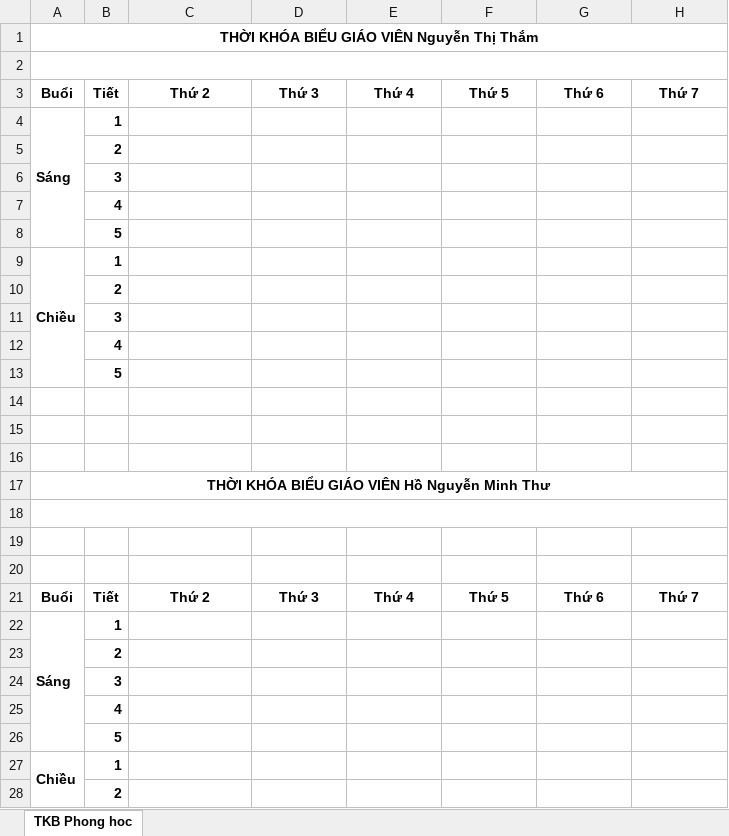
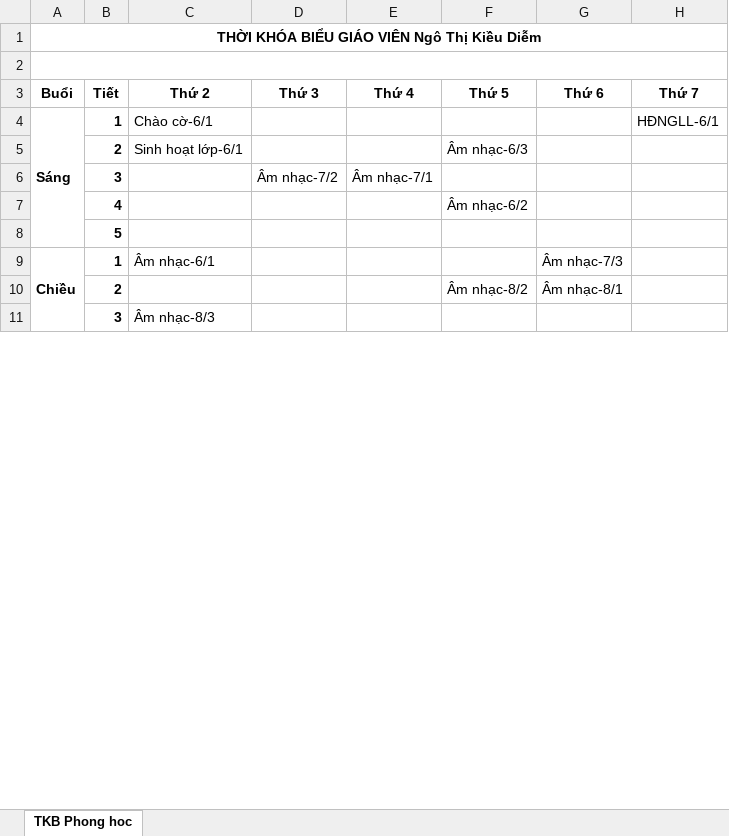
Before and after one commit to Kirito223/tkb, an Excel workbook: public/export/tkbgiaovien.xlsx, sheet TKB Phong hoc, drawn as a sheet; only a part is shown; values as stored, in another font and other column widths than the file's, no borders; removed rows and columns are numbered as before the commit, all else as after; the diff covers the shown part only; the diff names each change by its address in the sheet, - before the commit and + after, or states it on an @@ line.

```diff
--- a/public/export/tkbgiaovien.xlsx (sheet TKB Phong hoc)
+++ b/public/export/tkbgiaovien.xlsx (sheet TKB Phong hoc)
-A1 (Buổi): THỜI KHÓA BIỂU GIÁO VIÊN Nguyễn Thị Thắm
+A1 (Buổi): THỜI KHÓA BIỂU GIÁO VIÊN Ngô Thị Kiều Diễm
-C4 (Thứ 2): (empty)
+C4 (Thứ 2): Chào cờ-6/1
-H4 (Thứ 7): (empty)
+H4 (Thứ 7): HĐNGLL-6/1
-row 5:  | 2
-row 6:  | 3
-row 7:  | 4
+row 5:  | 2 | Sinh hoạt lớp-6/1 |  |  | Âm nhạc-6/3
+row 6:  | 3 |  | Âm nhạc-7/2 | Âm nhạc-7/1
+row 7:  | 4 |  |  |  | Âm nhạc-6/2
-A9:A13 merged
+A9:A13 merged
-C9 (Thứ 2): (empty)
+C9 (Thứ 2): Âm nhạc-6/1
-G9 (Thứ 6): (empty)
+G9 (Thứ 6): Âm nhạc-7/3
-row 10:  | 2
-row 11:  | 3
-row 12:  | 4
-row 13:  | 5
-row 10: (empty)
+row 10:  | 2 |  |  |  | Âm nhạc-8/2 | Âm nhạc-8/1
-row 11: (empty)
+row 11:  | 3 | Âm nhạc-8/3
-row 16: (empty)
-row 17: THỜI KHÓA BIỂU GIÁO VIÊN Hồ Nguyễn Minh Thư
-row 18: (empty)
-row 19: (empty)
-row 20: (empty)
-row 21: Buổi | Tiết | Thứ 2 | Thứ 3 | Thứ 4 | Thứ 5 | Thứ 6 | Thứ 7
-row 22: Sáng | 1
-row 23:  | 2
-row 24:  | 3
-row 25:  | 4
-row 26:  | 5
-row 27: Chiều | 1
-row 28:  | 2
```
Also changed, not shown: 289 removed rows elsewhere in this sheet, public/export/tkbpccm.xlsx, 17 other files.
